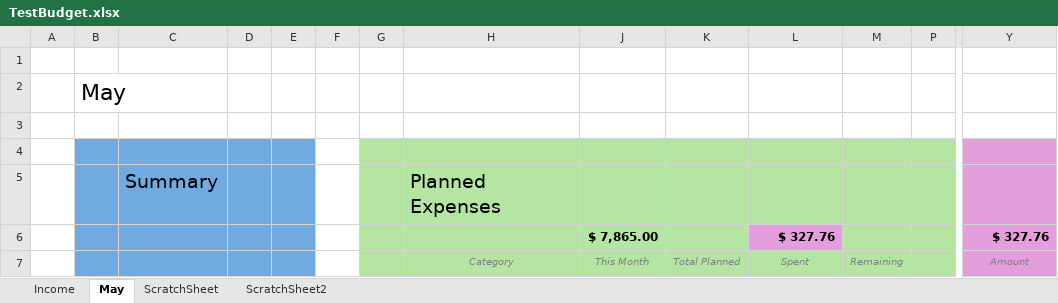
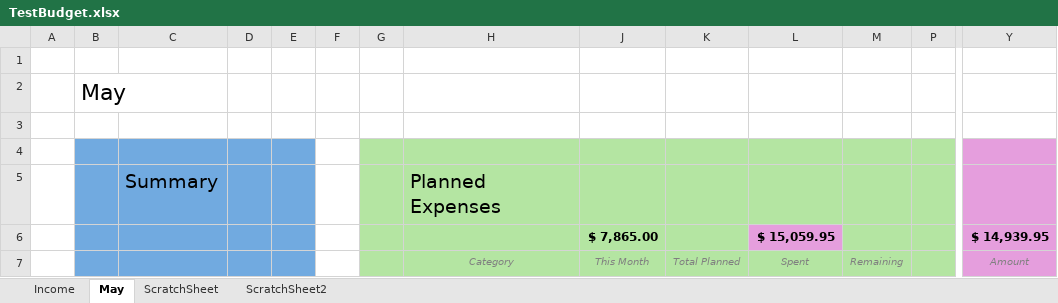
Before and after one commit to Jamesafluke/BudgetUpdator, an Excel workbook: TestBudget.xlsx, sheet May, drawn as a sheet; only a part is shown, gaps mark what is left out; values as stored, in another font and other column widths than the file's, no borders; conditional formats not drawn; removed rows and columns are numbered as before the commit, all else as after; rows hold the shown columns only; the diff covers the shown part only; the diff names each change by its address in the sheet, - before the commit and + after, or states it on an @@ line.

```diff
--- a/TestBudget.xlsx (sheet May)
+++ b/TestBudget.xlsx (sheet May)
-row 6:  |  |  |  |  |  |  |  | $ 7,865.00 |  | $ 327.76 |  |  | $ 327.76
+row 6:  |  |  |  |  |  |  |  | $ 7,865.00 |  | $ 15,059.95 |  |  | $ 14,939.95
```
Also changed, not shown: other rows of this sheet, 51 other files.
